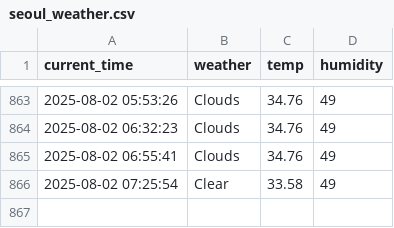
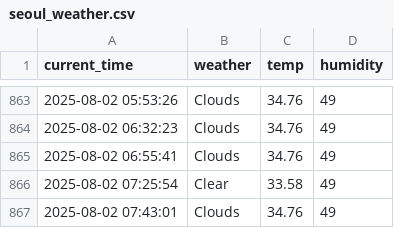
Before and after one commit to rlaxogudp/Seoul_weather_5m, a CSV file: seoul_weather.csv, drawn as a sheet; only a part is shown, gaps mark what is left out; the diff names each change by its address in the sheet, - before the commit and + after, or states it on an @@ line.

```diff
--- a/seoul_weather.csv
+++ b/seoul_weather.csv
+row 867: 2025-08-02 07:43:01 | Clouds | 34.76 | 49
```
